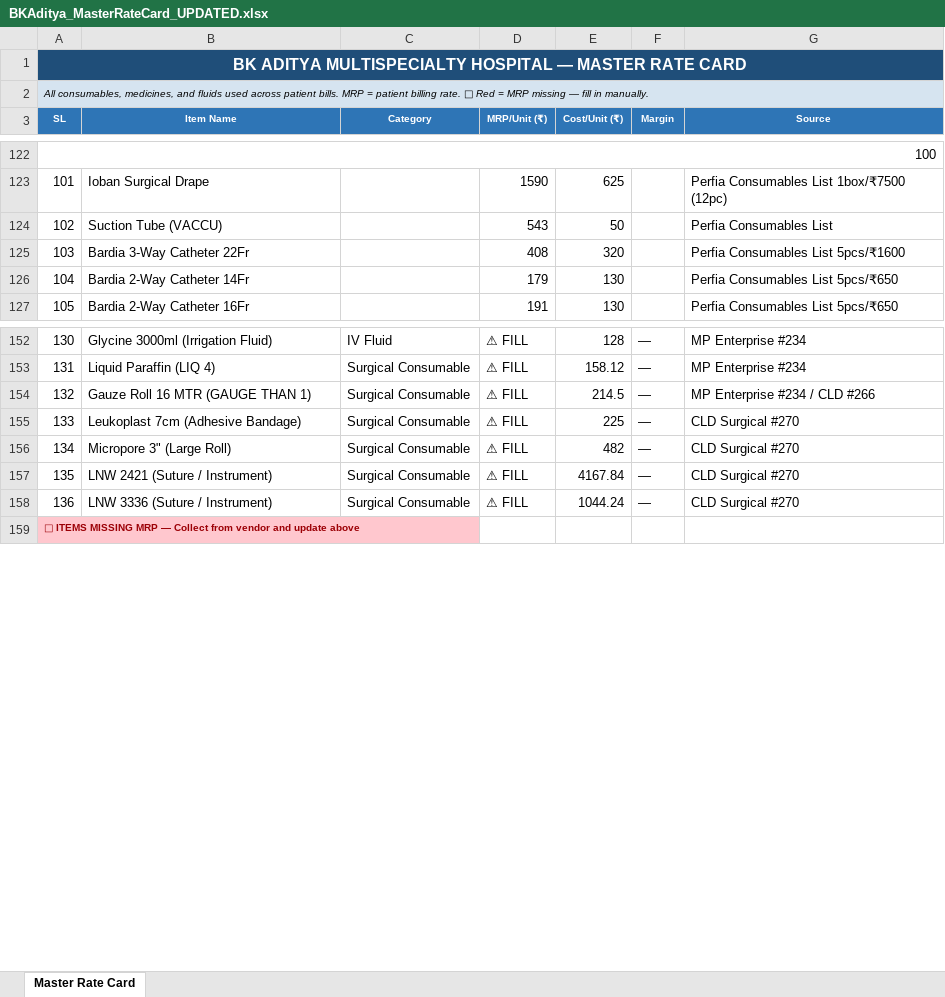
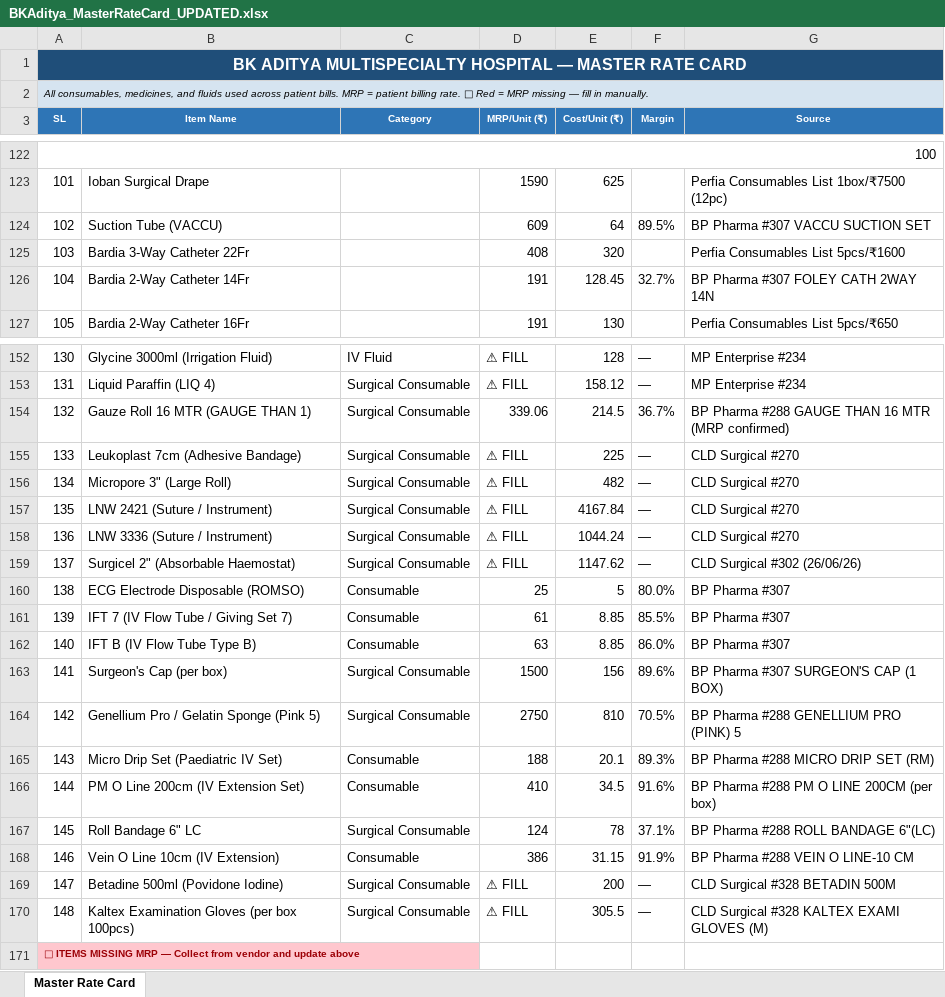
Before and after one commit to diggarishav-ai/Employee-Manager, an Excel workbook: BKAditya_MasterRateCard_UPDATED.xlsx, sheet Master Rate Card, drawn as a sheet; only a part is shown, gaps mark what is left out; values as stored, in another font and other column widths than the file's, no borders; removed rows and columns are numbered as before the commit, all else as after; the diff covers the shown part only; the diff names each change by its address in the sheet, - before the commit and + after, or states it on an @@ line.

```diff
--- a/BKAditya_MasterRateCard_UPDATED.xlsx (sheet Master Rate Card)
+++ b/BKAditya_MasterRateCard_UPDATED.xlsx (sheet Master Rate Card)
-row 124: 102 | Suction Tube (VACCU) |  | 543 | 50 |  | Perfia Consumables List
+row 124: 102 | Suction Tube (VACCU) |  | 609 | 64 | 89.5% | BP Pharma #307 VACCU SUCTION SET
-row 126: 104 | Bardia 2-Way Catheter 14Fr |  | 179 | 130 |  | Perfia Consumables List 5pcs/₹650
+row 126: 104 | Bardia 2-Way Catheter 14Fr |  | 191 | 128.45 | 32.7% | BP Pharma #307 FOLEY CATH 2WAY 14N
-D154 (MRP/Unit (₹)): ⚠ FILL
+D154 (MRP/Unit (₹)): 339.06
-F154 (Margin): —
+F154 (Margin): 36.7%
-G154 (Source): MP Enterprise #234 / CLD #266
+G154 (Source): BP Pharma #288 GAUGE THAN 16 MTR (MRP confirmed)
+row 159: 137 | Surgicel 2" (Absorbable Haemostat) | Surgical Consumable | ⚠ FILL | 1147.62 | — | CLD Surgical #302 (26/06/26)
+row 160: 138 | ECG Electrode Disposable (ROMSO) | Consumable | 25 | 5 | 80.0% | BP Pharma #307
+row 161: 139 | IFT 7 (IV Flow Tube / Giving Set 7) | Consumable | 61 | 8.85 | 85.5% | BP Pharma #307
+row 162: 140 | IFT B (IV Flow Tube Type B) | Consumable | 63 | 8.85 | 86.0% | BP Pharma #307
+row 163: 141 | Surgeon's Cap (per box) | Surgical Consumable | 1500 | 156 | 89.6% | BP Pharma #307 SURGEON'S CAP (1 BOX)
+row 164: 142 | Genellium Pro / Gelatin Sponge (Pink 5) | Surgical Consumable | 2750 | 810 | 70.5% | BP Pharma #288 GENELLIUM PRO (PINK) 5
+row 165: 143 | Micro Drip Set (Paediatric IV Set) | Consumable | 188 | 20.1 | 89.3% | BP Pharma #288 MICRO DRIP SET (RM)
+row 166: 144 | PM O Line 200cm (IV Extension Set) | Consumable | 410 | 34.5 | 91.6% | BP Pharma #288 PM O LINE 200CM (per box)
+row 167: 145 | Roll Bandage 6" LC | Surgical Consumable | 124 | 78 | 37.1% | BP Pharma #288 ROLL BANDAGE 6"(LC)
+row 168: 146 | Vein O Line 10cm (IV Extension) | Consumable | 386 | 31.15 | 91.9% | BP Pharma #288 VEIN O LINE-10 CM
+row 169: 147 | Betadine 500ml (Povidone Iodine) | Surgical Consumable | ⚠ FILL | 200 | — | CLD Surgical #328 BETADIN 500M
+row 170: 148 | Kaltex Examination Gloves (per box 100pcs) | Surgical Consumable | ⚠ FILL | 305.5 | — | CLD Surgical #328 KALTEX EXAMI GLOVES (M)
```
Also changed, not shown: 43 edited cells elsewhere in this sheet.
